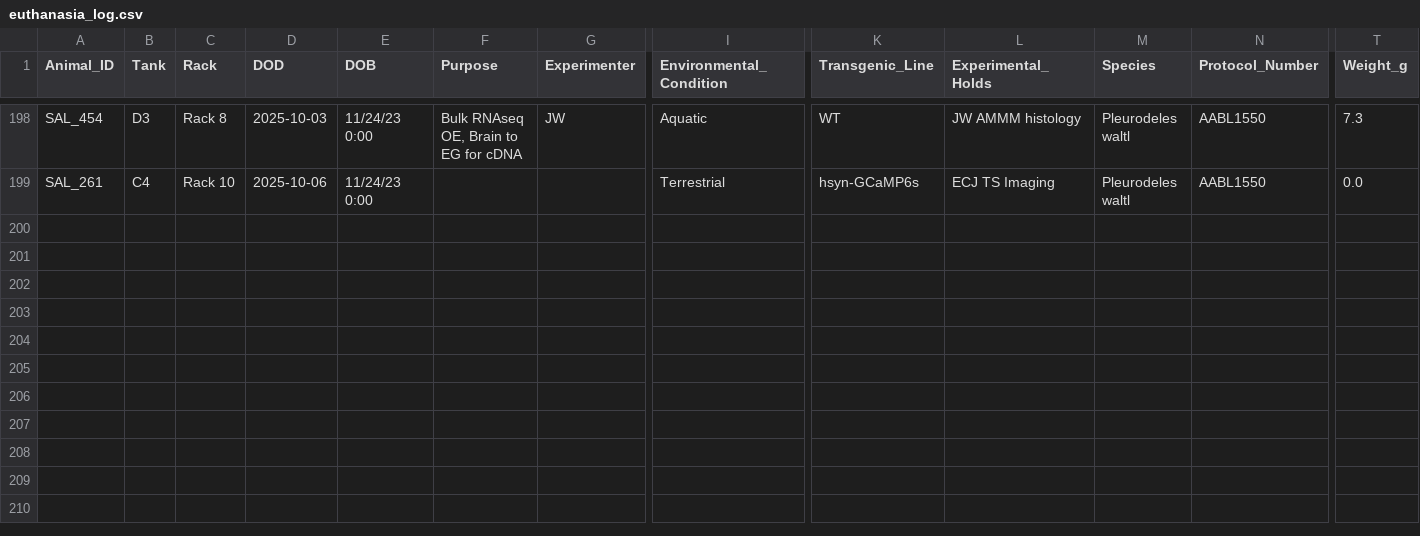
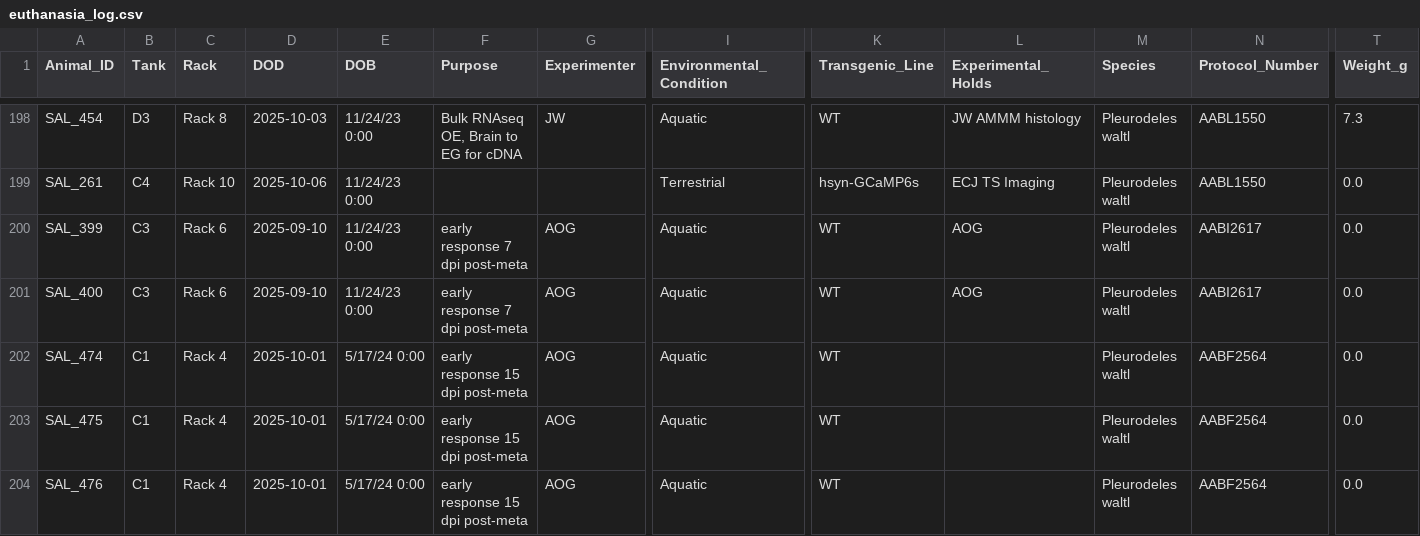
Before and after one commit to jamiewoych/pleuro-parser, a CSV file: euthanasia_log.csv, drawn as a sheet; only a part is shown, gaps mark what is left out; rows hold the shown columns only; the diff names each change by its address in the sheet, - before the commit and + after, or states it on an @@ line.

```diff
--- a/euthanasia_log.csv
+++ b/euthanasia_log.csv
+row 200: SAL_399 | C3 | Rack 6 | 2025-09-10 | 11/24/23 0:00 | early response 7 dpi post-meta | AOG | Aquatic | WT | AOG | Pleurodeles waltl | AABI2617 | 0.0
+row 201: SAL_400 | C3 | Rack 6 | 2025-09-10 | 11/24/23 0:00 | early response 7 dpi post-meta | AOG | Aquatic | WT | AOG | Pleurodeles waltl | AABI2617 | 0.0
+row 202: SAL_474 | C1 | Rack 4 | 2025-10-01 | 5/17/24 0:00 | early response 15 dpi post-meta | AOG | Aquatic | WT |  | Pleurodeles waltl | AABF2564 | 0.0
+row 203: SAL_475 | C1 | Rack 4 | 2025-10-01 | 5/17/24 0:00 | early response 15 dpi post-meta | AOG | Aquatic | WT |  | Pleurodeles waltl | AABF2564 | 0.0
+row 204: SAL_476 | C1 | Rack 4 | 2025-10-01 | 5/17/24 0:00 | early response 15 dpi post-meta | AOG | Aquatic | WT |  | Pleurodeles waltl | AABF2564 | 0.0
```
Also changed, not shown: Larval_Clutches.csv, 1 other file.
